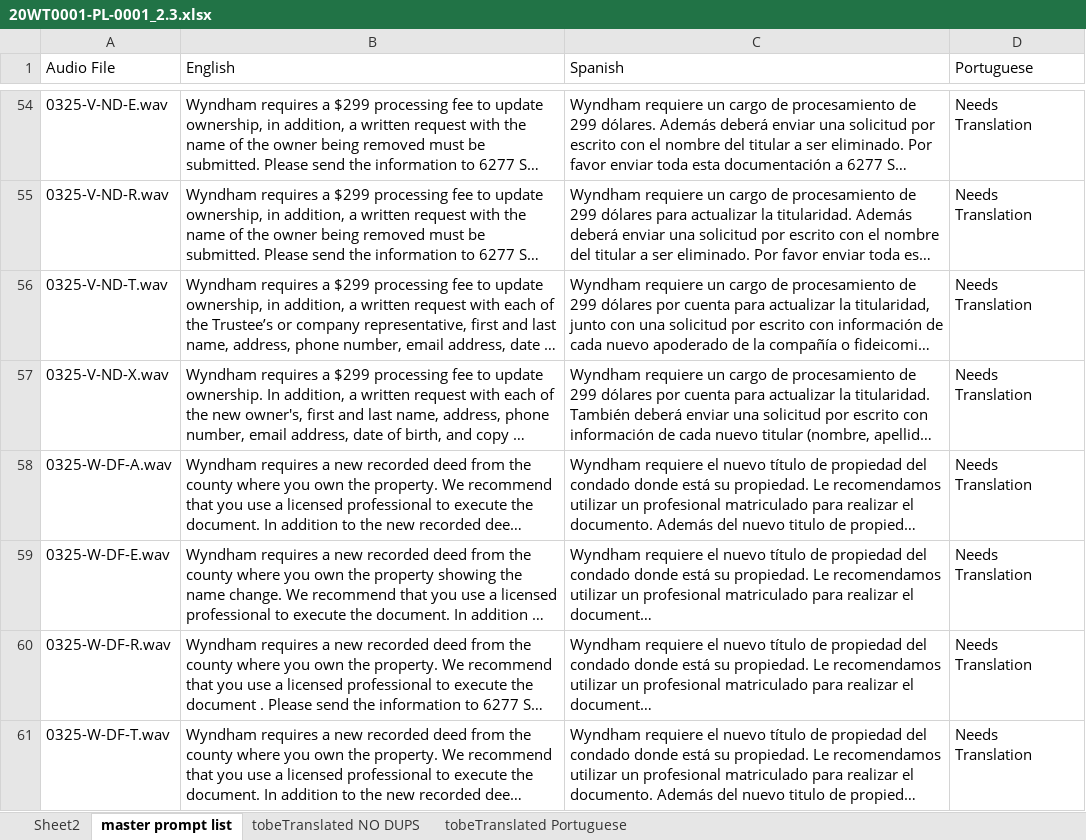
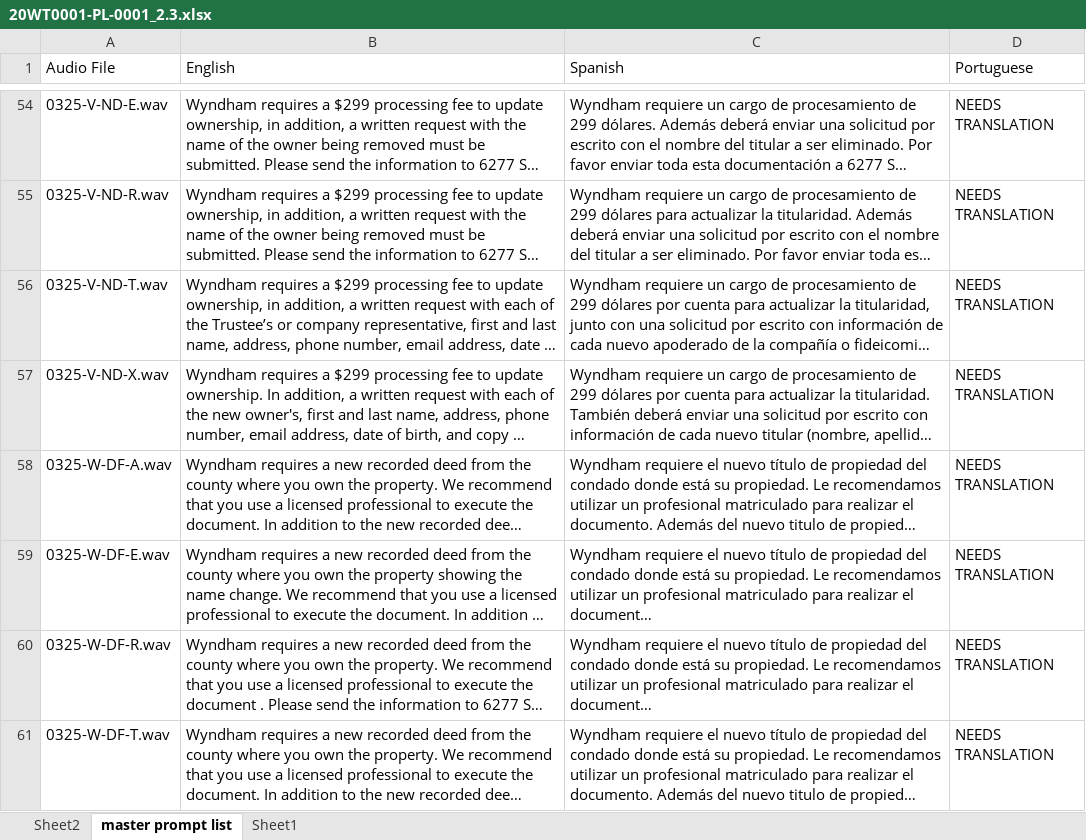
Before and after one commit to leandroprada/certiusprojects, an Excel workbook: files/waterfield/20WT0001-PL-0001_2.3.xlsx, sheet master prompt list, drawn as a sheet; only a part is shown, gaps mark what is left out; long unchanged cells end in …; values as stored, in another font and other column widths than the file's, no cell formats; conditional formats not drawn; the diff covers the shown part only; the diff names each change by its address in the sheet, - before the commit and + after, or states it on an @@ line.

```diff
--- a/files/waterfield/20WT0001-PL-0001_2.3.xlsx (sheet master prompt list)
+++ b/files/waterfield/20WT0001-PL-0001_2.3.xlsx (sheet master prompt list)
-sheet tab: tobeTranslated NO DUPS
-sheet tab: tobeTranslated Portuguese
+sheet tab: Sheet1
-D54:D61 (Portuguese): Needs Translation
+D54:D61 (Portuguese): NEEDS TRANSLATION
```
Also changed, not shown: 63 edited cells elsewhere in this sheet, cell formats.
